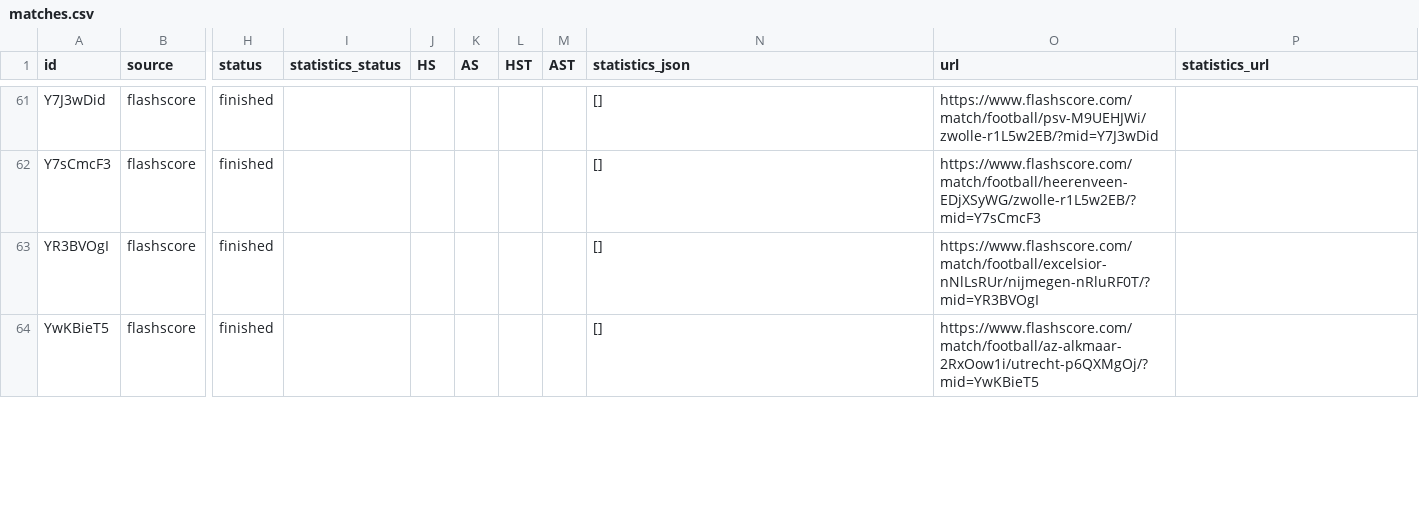
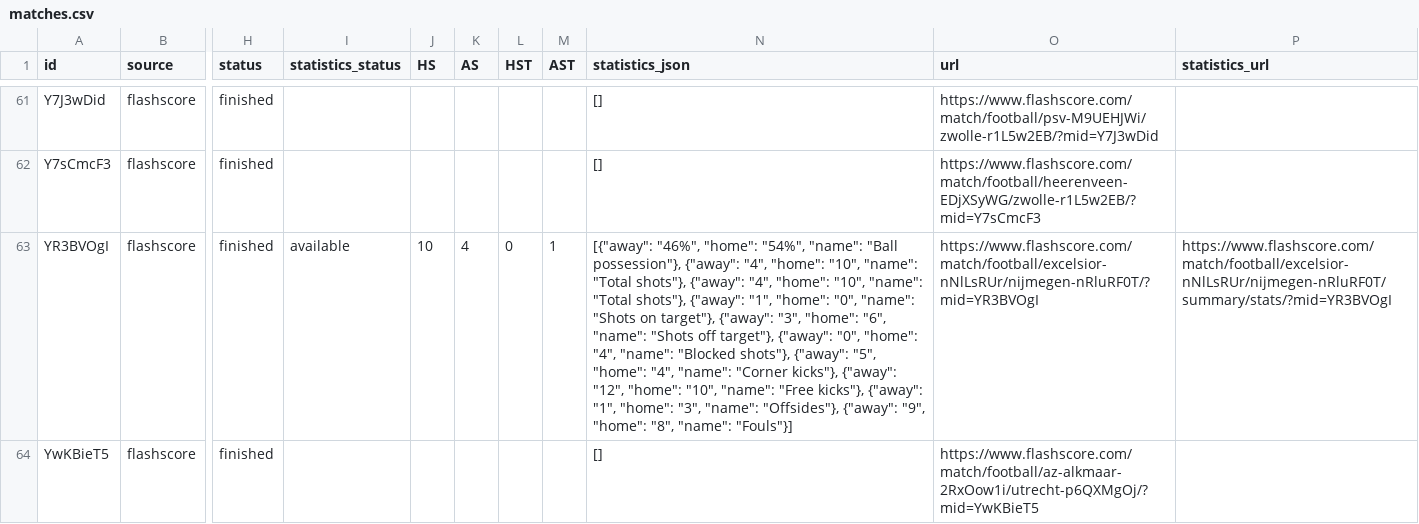
Before and after one commit to JAXON220803/data_scrapping, a CSV file: data/Netherlands/N1/2016-2017/flashscore/matches.csv, drawn as a sheet; only a part is shown, gaps mark what is left out; the diff covers the shown part only; the diff names each change by its address in the sheet, - before the commit and + after, or states it on an @@ line.

```diff
--- a/data/Netherlands/N1/2016-2017/flashscore/matches.csv
+++ b/data/Netherlands/N1/2016-2017/flashscore/matches.csv
-I63 (statistics_status): (empty)
+I63 (statistics_status): available
-J63 (HS): (empty)
+J63 (HS): 10
-K63 (AS): (empty)
+K63 (AS): 4
-L63 (HST): (empty)
+L63 (HST): 0
-M63 (AST): (empty)
+M63 (AST): 1
-N63 (statistics_json): []
+N63 (statistics_json): [{"away": "46%", "home": "54%", "name": "Ball possession"}, {"away": "4", "home": "10", "name": "Total shots"}, {"away": "4", "home": "10", "name": "Total shots"}, {"away": "1", "home": "0", "name": "Shots on target"}, {"away": "3", "home": "6", "name": "Shots off target"}, {"away": "0", "home": "4", "name": "Blocked shots"}, {"away": "5", "home": "4", "name": "Corner kicks"}, {"away": "12", "home": "10", "name": "Free kicks"}, {"away": "1", "home": "3", "name": "Offsides"}, {"away": "9", "home": "8", "name": "Fouls"}]
-P63 (statistics_url): (empty)
+P63 (statistics_url): https://www.flashscore.com/match/football/excelsior-nNlLsRUr/nijmegen-nRluRF0T/summary/stats/?mid=YR3BVOgI
```
Also changed, not shown: 28 edited cells elsewhere in this file, filled/Netherlands/2016-2017/N1.csv, 7 other files.
